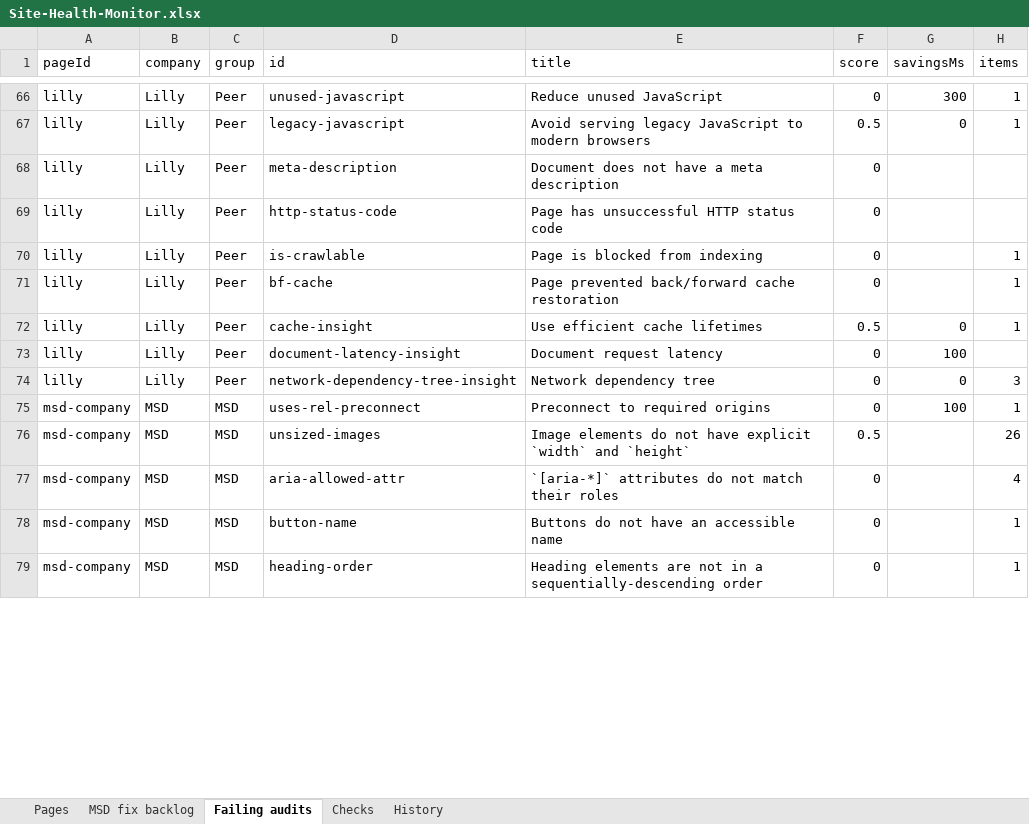
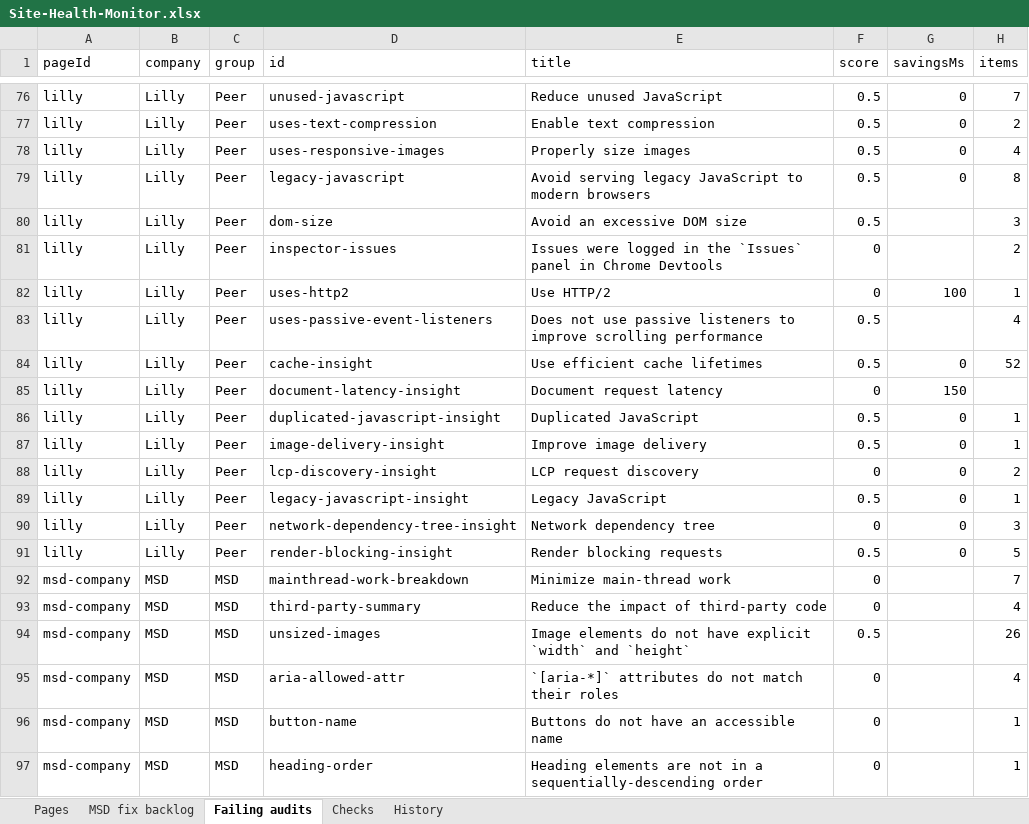
Before and after one commit to f20230125-sudo/site-health-monitor, an Excel workbook: excel/Site-Health-Monitor.xlsx, sheet Failing audits, drawn as a sheet; only a part is shown, gaps mark what is left out; values as stored, in another font and other column widths than the file's, no borders; addresses are those after the commit; the diff covers the shown part only; the diff names each change by its address in the sheet, - before the commit and + after, or states it on an @@ line.

```diff
--- a/excel/Site-Health-Monitor.xlsx (sheet Failing audits)
+++ b/excel/Site-Health-Monitor.xlsx (sheet Failing audits)
-F76 (score): 0
+F76 (score): 0.5
-G76 (savingsMs): 300
+G76 (savingsMs): 0
-H76 (items): 1
+H76 (items): 7
+row 77: lilly | Lilly | Peer | uses-text-compression | Enable text compression | 0.5 | 0 | 2
+row 78: lilly | Lilly | Peer | uses-responsive-images | Properly size images | 0.5 | 0 | 4
-H79 (items): 1
+H79 (items): 8
-D80 (id): meta-description
+D80 (id): dom-size
-E80 (title): Document does not have a meta description
+E80 (title): Avoid an excessive DOM size
-F80 (score): 0
+F80 (score): 0.5
-H80 (items): (empty)
+H80 (items): 3
-D81 (id): http-status-code
+D81 (id): inspector-issues
-E81 (title): Page has unsuccessful HTTP status code
+E81 (title): Issues were logged in the `Issues` panel in Chrome Devtools
-H81 (items): (empty)
+H81 (items): 2
-D82 (id): is-crawlable
+D82 (id): uses-http2
-E82 (title): Page is blocked from indexing
+E82 (title): Use HTTP/2
-G82 (savingsMs): (empty)
+G82 (savingsMs): 100
-D83 (id): bf-cache
+D83 (id): uses-passive-event-listeners
-E83 (title): Page prevented back/forward cache restoration
+E83 (title): Does not use passive listeners to improve scrolling performance
-F83 (score): 0
+F83 (score): 0.5
-H83 (items): 1
+H83 (items): 4
-H84 (items): 1
+H84 (items): 52
-G85 (savingsMs): 100
+G85 (savingsMs): 150
+row 86: lilly | Lilly | Peer | duplicated-javascript-insight | Duplicated JavaScript | 0.5 | 0 | 1
+row 87: lilly | Lilly | Peer | image-delivery-insight | Improve image delivery | 0.5 | 0 | 1
+row 88: lilly | Lilly | Peer | lcp-discovery-insight | LCP request discovery | 0 | 0 | 2
+row 89: lilly | Lilly | Peer | legacy-javascript-insight | Legacy JavaScript | 0.5 | 0 | 1
+row 91: lilly | Lilly | Peer | render-blocking-insight | Render blocking requests | 0.5 | 0 | 5
+row 92: msd-company | MSD | MSD | mainthread-work-breakdown | Minimize main-thread work | 0 |  | 7
-D93 (id): uses-rel-preconnect
+D93 (id): third-party-summary
-E93 (title): Preconnect to required origins
+E93 (title): Reduce the impact of third-party code
-G93 (savingsMs): 100
+G93 (savingsMs): (empty)
-H93 (items): 1
+H93 (items): 4
```
Also changed, not shown: 19 added rows, 2 removed rows and 103 edited cells elsewhere in this sheet, sheet MSD fix backlog, sheet History, sheet Pages, site/public/downloads/Site-Health-Monitor.xlsx, 14 other files.
